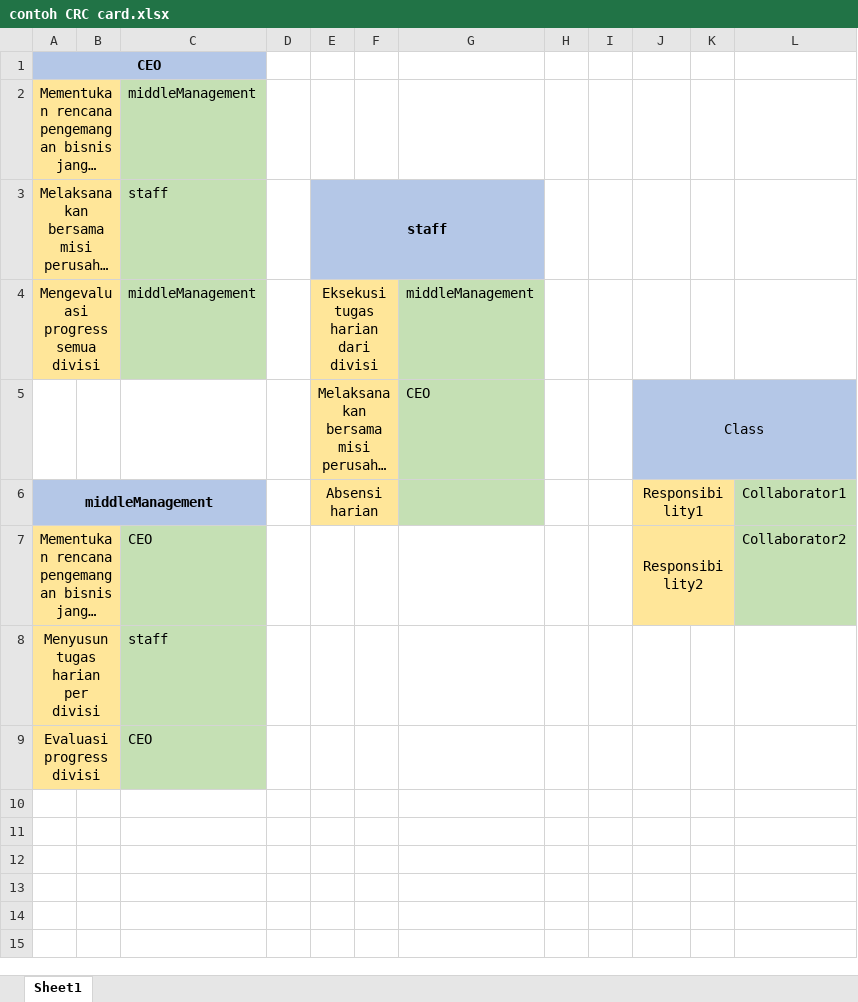
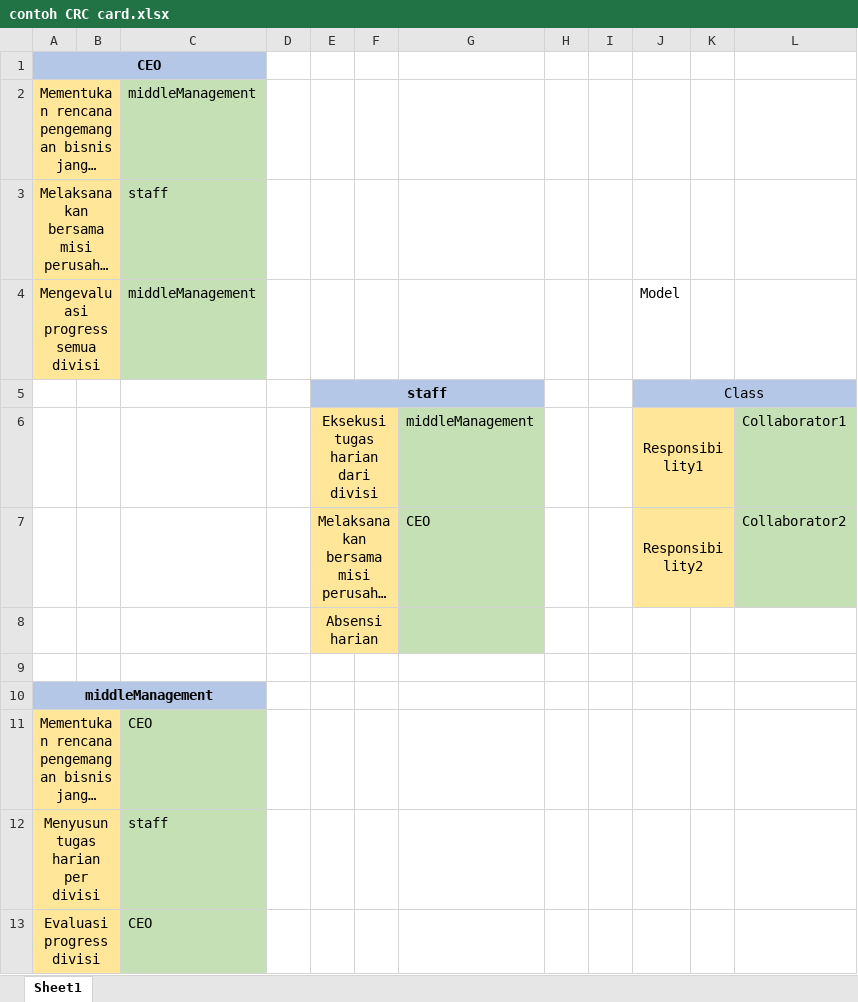
Before and after one commit to dummyeuy/praxis-academy, an Excel workbook: minggu-1/02/contoh CRC card.xlsx, sheet Sheet1, drawn as a sheet; long unchanged cells end in …; values as stored, in another font and other column widths than the file's, no borders; charts and pictures not drawn; removed rows and columns are numbered as before the commit, all else as after; the diff names each change by its address in the sheet, - before the commit and + after, or states it on an @@ line.

Commit message:
push latihan 4 Contoh CRC Card

```diff
--- a/minggu-1/02/contoh CRC card.xlsx (sheet Sheet1)
+++ b/minggu-1/02/contoh CRC card.xlsx (sheet Sheet1)
-E3: staff
+E3: (empty)
-E3:G3 fill: #B4C7E7
+E3:G3 fill: none
-E3:G3 merged
-E4: Eksekusi tugas harian dari divisi
+E4: (empty)
-E4:F4 fill: #FFE699
+E4:F4 fill: none
-E4:F4 merged
-G4: middleManagement
+G4: (empty)
-G4 fill: #C5E0B4
+G4 fill: none
-J4: (empty)
+J4: Model
+row 5:  |  |  |  | staff |  |  |  |  | Class
+row 6:  |  |  |  | Eksekusi tugas harian dari divisi |  | middleManagement |  |  | Responsibility1 |  | Collaborator1
-J7: Class
+J7: Responsibility2
-J7:K7 fill: #B4C7E7
+J7:K7 fill: #FFE699
-J5:L5 merged
+J7:K7 merged
-L7: (empty)
+L7: Collaborator2
-L7 fill: #B4C7E7
+L7 fill: #C5E0B4
+row 8:  |  |  |  | Absensi harian
-row 9: middleManagement |  |  |  | Absensi harian |  |  |  |  | Responsibility1 |  | Collaborator1
+row 9: (empty)
-A9:C9 fill: #B4C7E7
+A9:C9 fill: none
-A6:C6 merged
-E9:F9 fill: #FFE699
+E9:F9 fill: none
-E6:F6 merged
-G9 fill: #C5E0B4
+G9 fill: none
-J9:K9 fill: #FFE699
+J9:K9 fill: none
-J6:K6 merged
-L9 fill: #C5E0B4
+L9 fill: none
+row 10: middleManagement
-J11: Responsibility2
+J11: (empty)
-J11:K11 fill: #FFE699
+J11:K11 fill: none
-J7:K7 merged
-L11: Collaborator2
+L11: (empty)
-L11 fill: #C5E0B4
+L11 fill: none
```
Also changed, not shown: charts or pictures, 1 other file.
